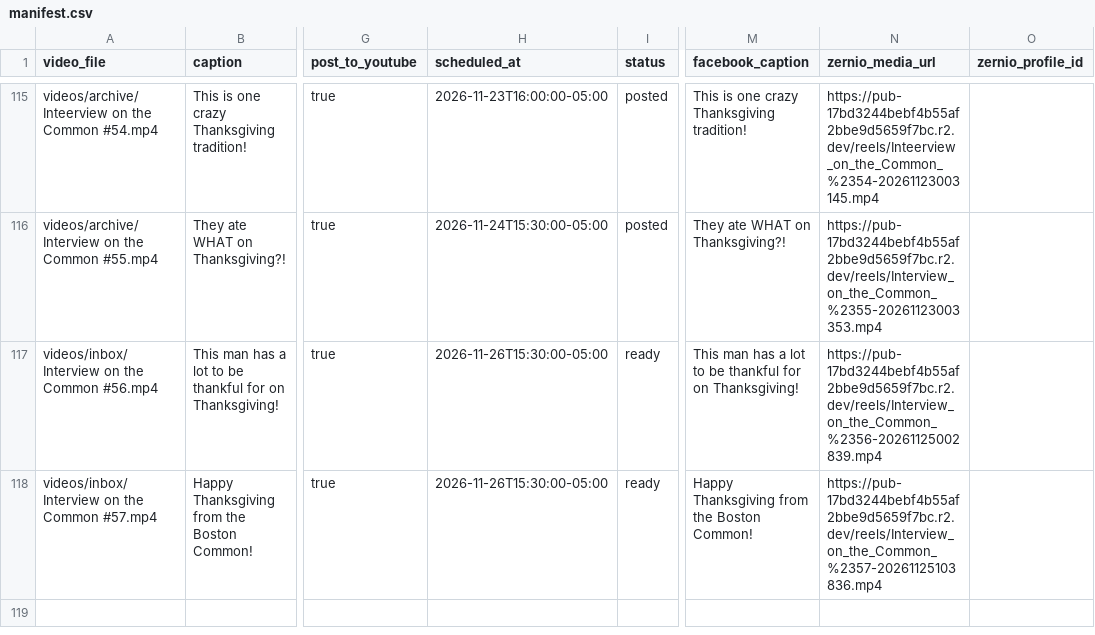
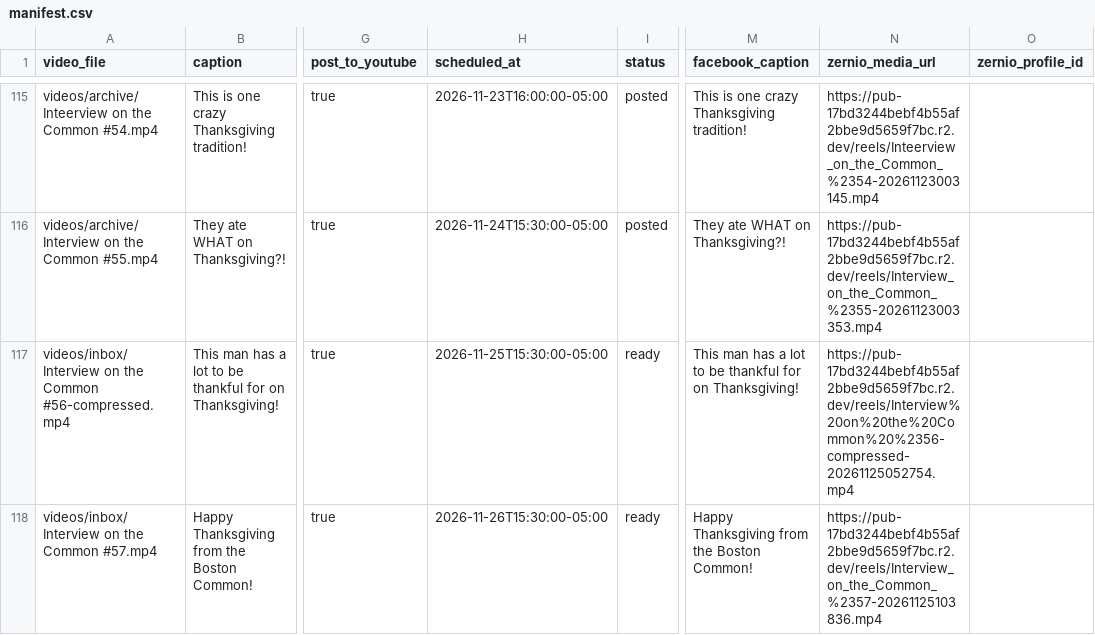
Before and after one commit to davidshapiro13/AutomatedContentUpload, a CSV file: manifests/manifest.csv, drawn as a sheet; only a part is shown, gaps mark what is left out; the diff names each change by its address in the sheet, - before the commit and + after, or states it on an @@ line.

Commit message:
fix: schedule reel 56 for November 25 using compressed video

```diff
--- a/manifests/manifest.csv
+++ b/manifests/manifest.csv
-A117 (video_file): …the Common #56.mp4
+A117 (video_file): …the Common #56-compressed.mp4
-H117 (scheduled_at): 2026-11-26T15:30:00-05:00
+H117 (scheduled_at): 2026-11-25T15:30:00-05:00
-N117 (zernio_media_url): https://pub-17bd3244bebf4b55af2bbe9d5659f7bc.r2.dev/reels/Interview_on_the_Common_%2356-20261125002839.mp4
+N117 (zernio_media_url): https://pub-17bd3244bebf4b55af2bbe9d5659f7bc.r2.dev/reels/Interview%20on%20the%20Common%20%2356-compressed-20261125052754.mp4
```
